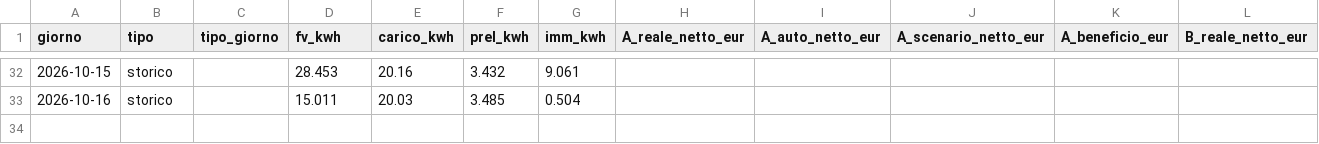
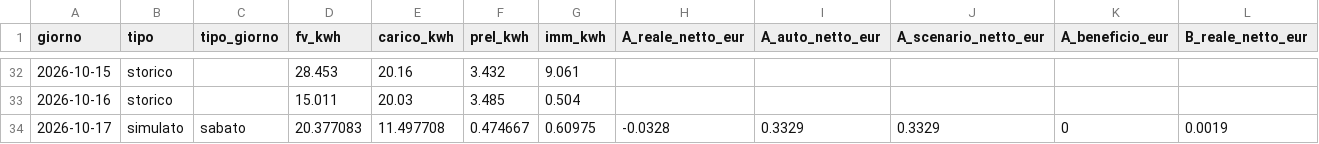
Before and after one commit to paolofontanacn-code/ems-dati, a CSV file: pannello/giornaliero.csv, drawn as a sheet; only a part is shown, gaps mark what is left out; rows hold the shown columns only; the diff names each change by its address in the sheet, - before the commit and + after, or states it on an @@ line.

```diff
--- a/pannello/giornaliero.csv
+++ b/pannello/giornaliero.csv
+row 34: 2026-10-17 | simulato | sabato | 20.377083 | 11.497708 | 0.474667 | 0.60975 | -0.0328 | 0.3329 | 0.3329 | 0 | 0.0019
```
Also changed, not shown: 22 other files.
